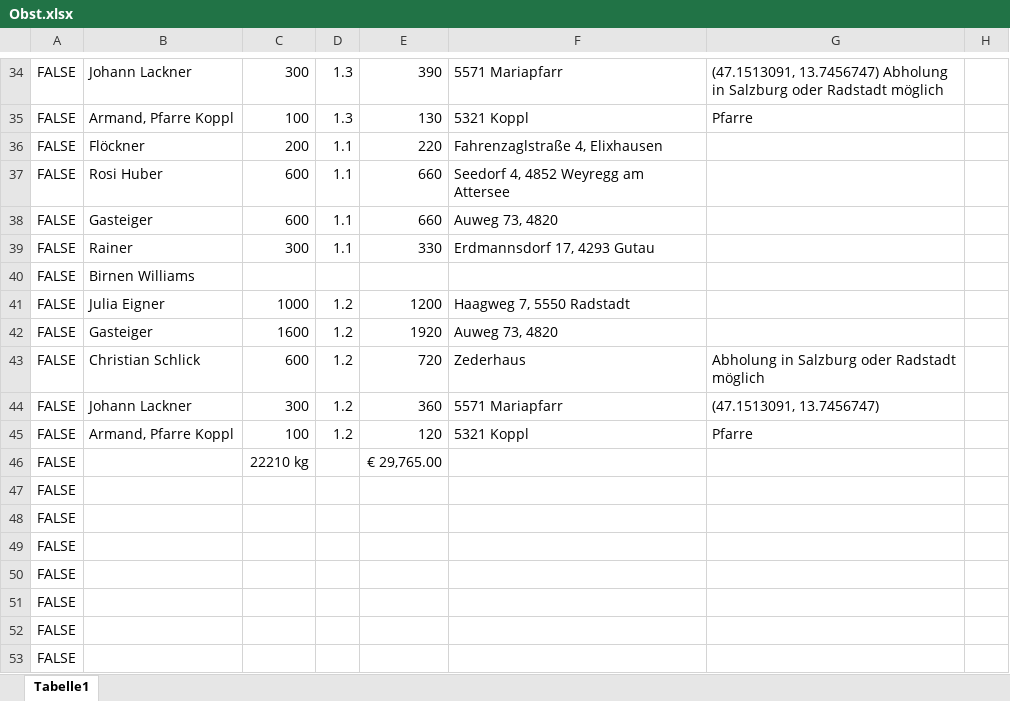
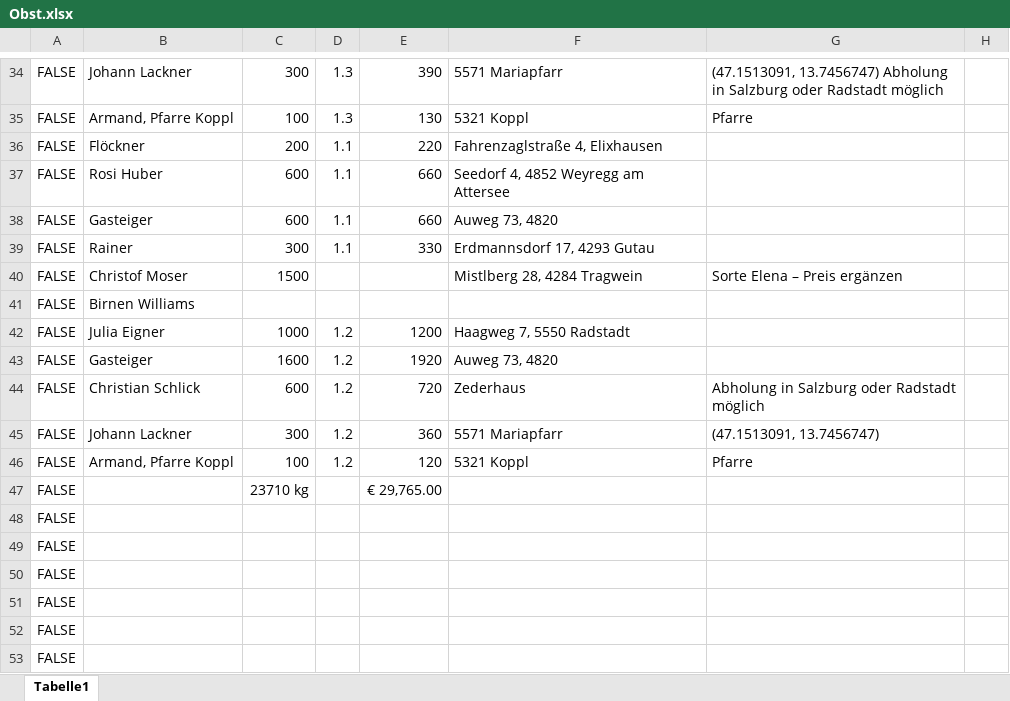
Before and after one commit to Dendak/mapa-rozvozu-ovoce, an Excel workbook: Obst.xlsx, sheet Tabelle1, drawn as a sheet; only a part is shown, gaps mark what is left out; the shorter side is filled out with more unchanged rows; values as stored, in another font and other column widths than the file's, no borders; conditional formats not drawn; addresses are those after the commit; the diff names each change by its address in the sheet, - before the commit and + after, or states it on an @@ line.

Commit message:
Nova objednavka: Christof Moser, 1500 kg Zwetschken (Sorte Elena), cena k doplneni

```diff
--- a/Obst.xlsx (sheet Tabelle1)
+++ b/Obst.xlsx (sheet Tabelle1)
+row 40: FALSE | Christof Moser | 1500 |  |  | Mistlberg 28, 4284 Tragwein | Sorte Elena – Preis ergänzen
-C47: 22210 kg
+C47: 23710 kg
```
Also changed, not shown: formulas that keep their value.
